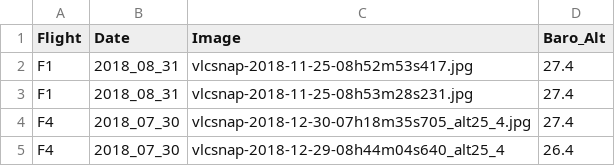
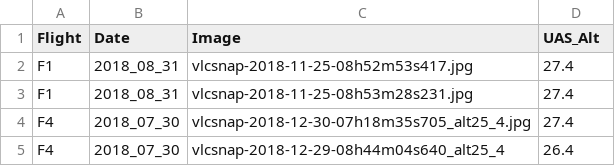
Before and after one commit to cbirdferrer/collatrix, a CSV file: demo/altitude_calibration_demo/image_list.csv, drawn as a sheet.

Commit message:
Update image_list.csv

```diff
--- a/demo/altitude_calibration_demo/image_list.csv
+++ b/demo/altitude_calibration_demo/image_list.csv
@@ -1,2 +1,2 @@
-Flight,Date,Image,Baro_Alt
+Flight,Date,Image,UAS_Alt
 F1,2018_08_31,vlcsnap-2018-11-25-08h52m53s417.jpg,27.4
```
